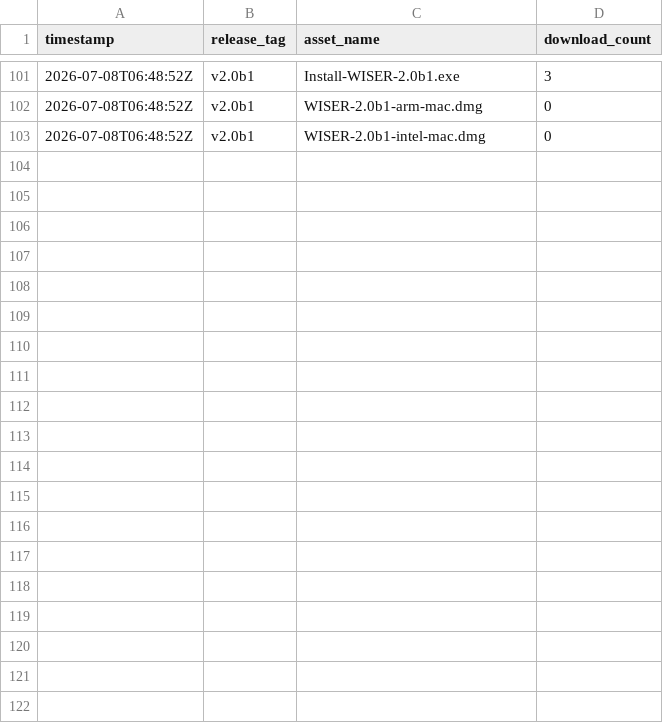
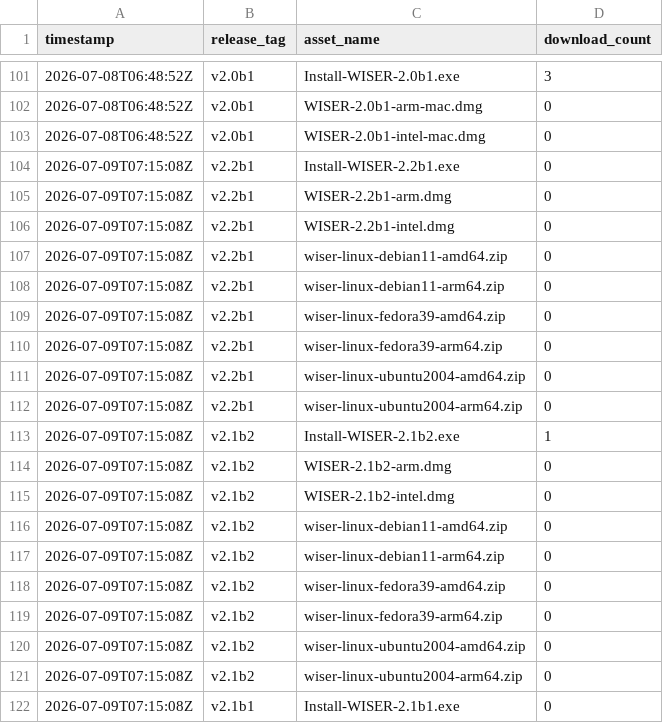
Before and after one commit to Ehlmann-research-group/WISER, a CSV file: stats/downloads.csv, drawn as a sheet; only a part is shown, gaps mark what is left out; the diff covers the shown part only; the diff names each change by its address in the sheet, - before the commit and + after, or states it on an @@ line.

```diff
--- a/stats/downloads.csv
+++ b/stats/downloads.csv
+row 104: 2026-07-09T07:15:08Z | v2.2b1 | Install-WISER-2.2b1.exe | 0
+row 105: 2026-07-09T07:15:08Z | v2.2b1 | WISER-2.2b1-arm.dmg | 0
+row 106: 2026-07-09T07:15:08Z | v2.2b1 | WISER-2.2b1-intel.dmg | 0
+row 107: 2026-07-09T07:15:08Z | v2.2b1 | wiser-linux-debian11-amd64.zip | 0
+row 108: 2026-07-09T07:15:08Z | v2.2b1 | wiser-linux-debian11-arm64.zip | 0
+row 109: 2026-07-09T07:15:08Z | v2.2b1 | wiser-linux-fedora39-amd64.zip | 0
+row 110: 2026-07-09T07:15:08Z | v2.2b1 | wiser-linux-fedora39-arm64.zip | 0
+row 111: 2026-07-09T07:15:08Z | v2.2b1 | wiser-linux-ubuntu2004-amd64.zip | 0
+row 112: 2026-07-09T07:15:08Z | v2.2b1 | wiser-linux-ubuntu2004-arm64.zip | 0
+row 113: 2026-07-09T07:15:08Z | v2.1b2 | Install-WISER-2.1b2.exe | 1
+row 114: 2026-07-09T07:15:08Z | v2.1b2 | WISER-2.1b2-arm.dmg | 0
+row 115: 2026-07-09T07:15:08Z | v2.1b2 | WISER-2.1b2-intel.dmg | 0
+row 116: 2026-07-09T07:15:08Z | v2.1b2 | wiser-linux-debian11-amd64.zip | 0
+row 117: 2026-07-09T07:15:08Z | v2.1b2 | wiser-linux-debian11-arm64.zip | 0
+row 118: 2026-07-09T07:15:08Z | v2.1b2 | wiser-linux-fedora39-amd64.zip | 0
+row 119: 2026-07-09T07:15:08Z | v2.1b2 | wiser-linux-fedora39-arm64.zip | 0
+row 120: 2026-07-09T07:15:08Z | v2.1b2 | wiser-linux-ubuntu2004-amd64.zip | 0
+row 121: 2026-07-09T07:15:08Z | v2.1b2 | wiser-linux-ubuntu2004-arm64.zip | 0
+row 122: 2026-07-09T07:15:08Z | v2.1b1 | Install-WISER-2.1b1.exe | 0
```
Also changed, not shown: 11 added rows elsewhere in this file.
